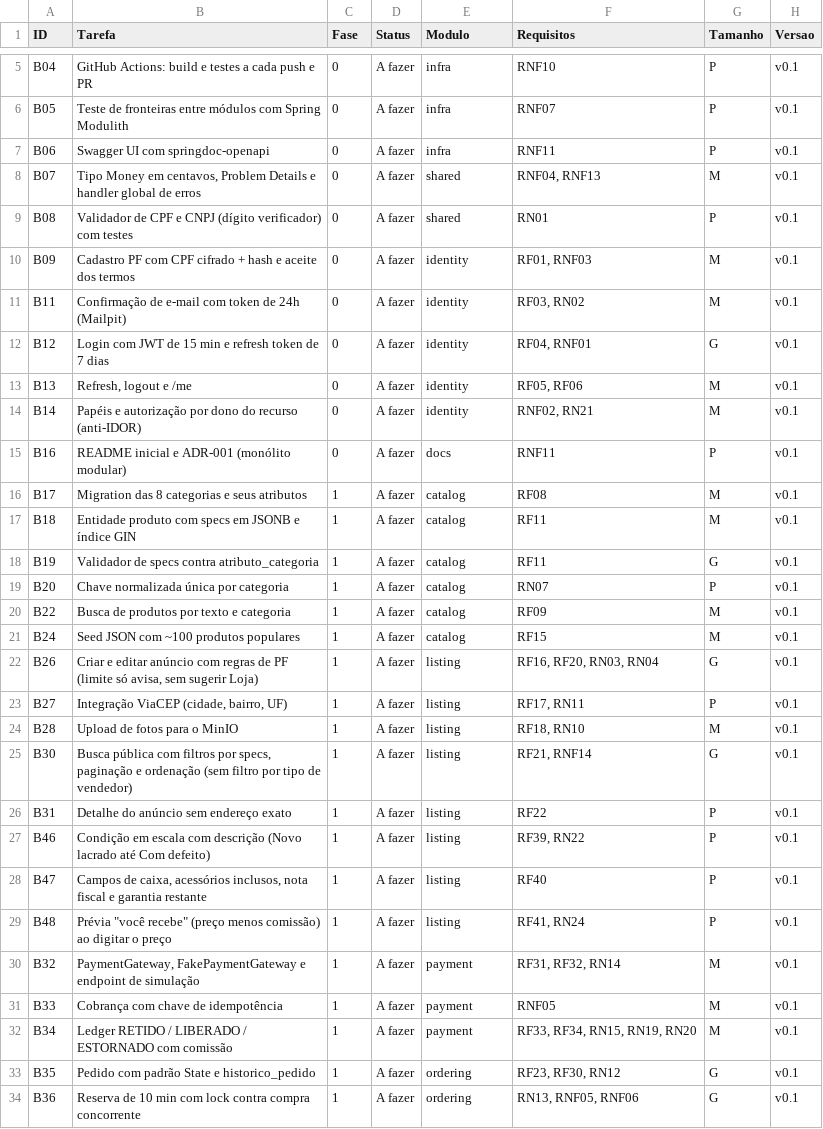
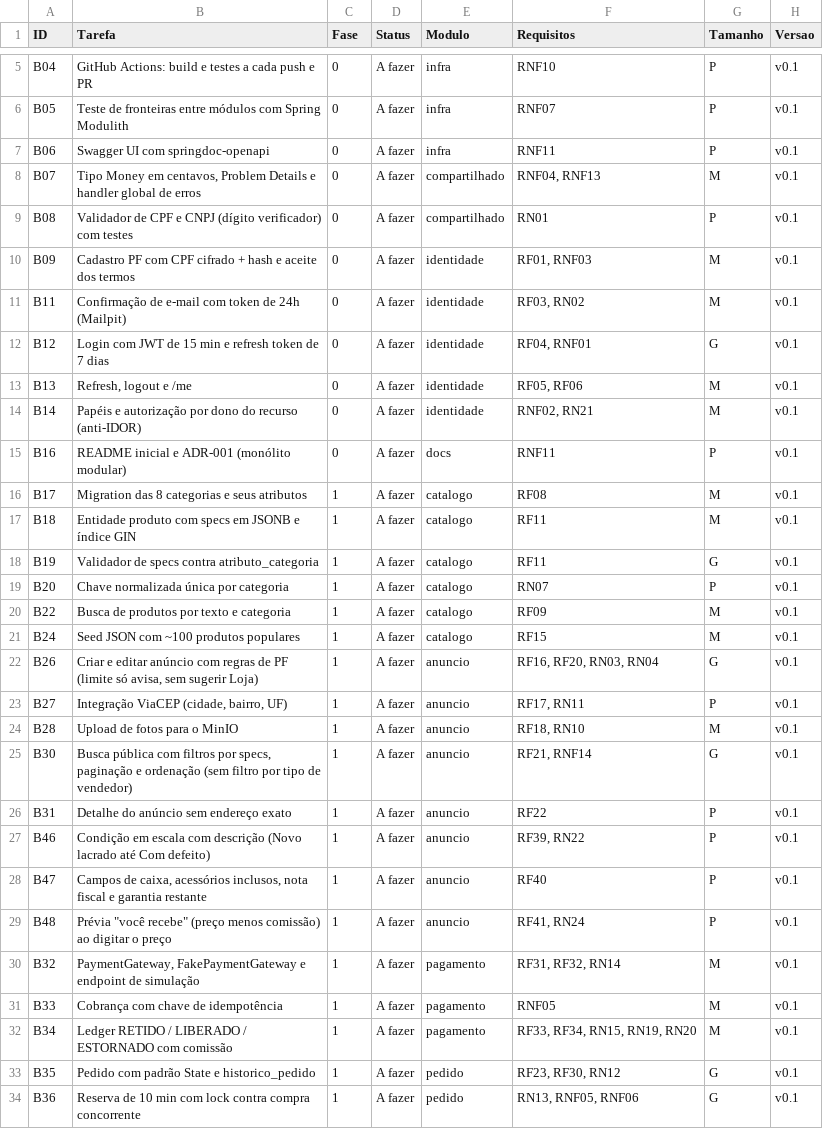
Before and after one commit to pedrohcvf/montai-backend, a CSV file: docs/montai-backlog-mvp.csv, drawn as a sheet; only a part is shown, gaps mark what is left out; the diff covers the shown part only.

```diff
--- a/docs/montai-backlog-mvp.csv
+++ b/docs/montai-backlog-mvp.csv
@@ -7,28 +7,28 @@ B05,Teste de fronteiras entre módulos com Spring Modulith,0,A fazer,infra,RNF07
 B06,Swagger UI com springdoc-openapi,0,A fazer,infra,RNF11,P,v0.1
-B07,"Tipo Money em centavos, Problem Details e handler global de erros",0,A fazer,shared,"RNF04, RNF13",M,v0.1
-B08,Validador de CPF e CNPJ (dígito verificador) com testes,0,A fazer,shared,RN01,P,v0.1
-B09,Cadastro PF com CPF cifrado + hash e aceite dos termos,0,A fazer,identity,"RF01, RNF03",M,v0.1
-B11,Confirmação de e-mail com token de 24h (Mailpit),0,A fazer,identity,"RF03, RN02",M,v0.1
-B12,Login com JWT de 15 min e refresh token de 7 dias,0,A fazer,identity,"RF04, RNF01",G,v0.1
-B13,"Refresh, logout e /me",0,A fazer,identity,"RF05, RF06",M,v0.1
-B14,Papéis e autorização por dono do recurso (anti-IDOR),0,A fazer,identity,"RNF02, RN21",M,v0.1
+B07,"Tipo Money em centavos, Problem Details e handler global de erros",0,A fazer,compartilhado,"RNF04, RNF13",M,v0.1
+B08,Validador de CPF e CNPJ (dígito verificador) com testes,0,A fazer,compartilhado,RN01,P,v0.1
+B09,Cadastro PF com CPF cifrado + hash e aceite dos termos,0,A fazer,identidade,"RF01, RNF03",M,v0.1
+B11,Confirmação de e-mail com token de 24h (Mailpit),0,A fazer,identidade,"RF03, RN02",M,v0.1
+B12,Login com JWT de 15 min e refresh token de 7 dias,0,A fazer,identidade,"RF04, RNF01",G,v0.1
+B13,"Refresh, logout e /me",0,A fazer,identidade,"RF05, RF06",M,v0.1
+B14,Papéis e autorização por dono do recurso (anti-IDOR),0,A fazer,identidade,"RNF02, RN21",M,v0.1
 B16,README inicial e ADR-001 (monólito modular),0,A fazer,docs,RNF11,P,v0.1
-B17,Migration das 8 categorias e seus atributos,1,A fazer,catalog,RF08,M,v0.1
-B18,Entidade produto com specs em JSONB e índice GIN,1,A fazer,catalog,RF11,M,v0.1
-B19,Validador de specs contra atributo_categoria,1,A fazer,catalog,RF11,G,v0.1
-B20,Chave normalizada única por categoria,1,A fazer,catalog,RN07,P,v0.1
-B22,Busca de produtos por texto e categoria,1,A fazer,catalog,RF09,M,v0.1
-B24,Seed JSON com ~100 produtos populares,1,A fazer,catalog,RF15,M,v0.1
-B26,"Criar e editar anúncio com regras de PF (limite só avisa, sem sugerir Loja)",1,A fazer,listing,"RF16, RF20, RN03, RN04",G,v0.1
-B27,"Integração ViaCEP (cidade, bairro, UF)",1,A fazer,listing,"RF17, RN11",P,v0.1
-B28,Upload de fotos para o MinIO,1,A fazer,listing,"RF18, RN10",M,v0.1
-B30,"Busca pública com filtros por specs, paginação e ordenação (sem filtro por tipo de vendedor)",1,A fazer,listing,"RF21, RNF14",G,v0.1
-B31,Detalhe do anúncio sem endereço exato,1,A fazer,listing,RF22,P,v0.1
-B46,Condição em escala com descrição (Novo lacrado até Com defeito),1,A fazer,listing,"RF39, RN22",P,v0.1
-B47,"Campos de caixa, acessórios inclusos, nota fiscal e garantia restante",1,A fazer,listing,RF40,P,v0.1
-B48,"Prévia ""você recebe"" (preço menos comissão) ao digitar o preço",1,A fazer,listing,"RF41, RN24",P,v0.1
-B32,"PaymentGateway, FakePaymentGateway e endpoint de simulação",1,A fazer,payment,"RF31, RF32, RN14",M,v0.1
-B33,Cobrança com chave de idempotência,1,A fazer,payment,RNF05,M,v0.1
-B34,Ledger RETIDO / LIBERADO / ESTORNADO com comissão,1,A fazer,payment,"RF33, RF34, RN15, RN19, RN20",M,v0.1
-B35,Pedido com padrão State e historico_pedido,1,A fazer,ordering,"RF23, RF30, RN12",G,v0.1
-B36,Reserva de 10 min com lock contra compra concorrente,1,A fazer,ordering,"RN13, RNF05, RNF06",G,v0.1
+B17,Migration das 8 categorias e seus atributos,1,A fazer,catalogo,RF08,M,v0.1
+B18,Entidade produto com specs em JSONB e índice GIN,1,A fazer,catalogo,RF11,M,v0.1
+B19,Validador de specs contra atributo_categoria,1,A fazer,catalogo,RF11,G,v0.1
+B20,Chave normalizada única por categoria,1,A fazer,catalogo,RN07,P,v0.1
+B22,Busca de produtos por texto e categoria,1,A fazer,catalogo,RF09,M,v0.1
+B24,Seed JSON com ~100 produtos populares,1,A fazer,catalogo,RF15,M,v0.1
+B26,"Criar e editar anúncio com regras de PF (limite só avisa, sem sugerir Loja)",1,A fazer,anuncio,"RF16, RF20, RN03, RN04",G,v0.1
+B27,"Integração ViaCEP (cidade, bairro, UF)",1,A fazer,anuncio,"RF17, RN11",P,v0.1
+B28,Upload de fotos para o MinIO,1,A fazer,anuncio,"RF18, RN10",M,v0.1
+B30,"Busca pública com filtros por specs, paginação e ordenação (sem filtro por tipo de vendedor)",1,A fazer,anuncio,"RF21, RNF14",G,v0.1
+B31,Detalhe do anúncio sem endereço exato,1,A fazer,anuncio,RF22,P,v0.1
+B46,Condição em escala com descrição (Novo lacrado até Com defeito),1,A fazer,anuncio,"RF39, RN22",P,v0.1
+B47,"Campos de caixa, acessórios inclusos, nota fiscal e garantia restante",1,A fazer,anuncio,RF40,P,v0.1
+B48,"Prévia ""você recebe"" (preço menos comissão) ao digitar o preço",1,A fazer,anuncio,"RF41, RN24",P,v0.1
+B32,"PaymentGateway, FakePaymentGateway e endpoint de simulação",1,A fazer,pagamento,"RF31, RF32, RN14",M,v0.1
+B33,Cobrança com chave de idempotência,1,A fazer,pagamento,RNF05,M,v0.1
+B34,Ledger RETIDO / LIBERADO / ESTORNADO com comissão,1,A fazer,pagamento,"RF33, RF34, RN15, RN19, RN20",M,v0.1
+B35,Pedido com padrão State e historico_pedido,1,A fazer,pedido,"RF23, RF30, RN12",G,v0.1
+B36,Reserva de 10 min com lock contra compra concorrente,1,A fazer,pedido,"RN13, RNF05, RNF06",G,v0.1
```
Also changed, not shown: 18 edited cells elsewhere in this file, 1 other file.
